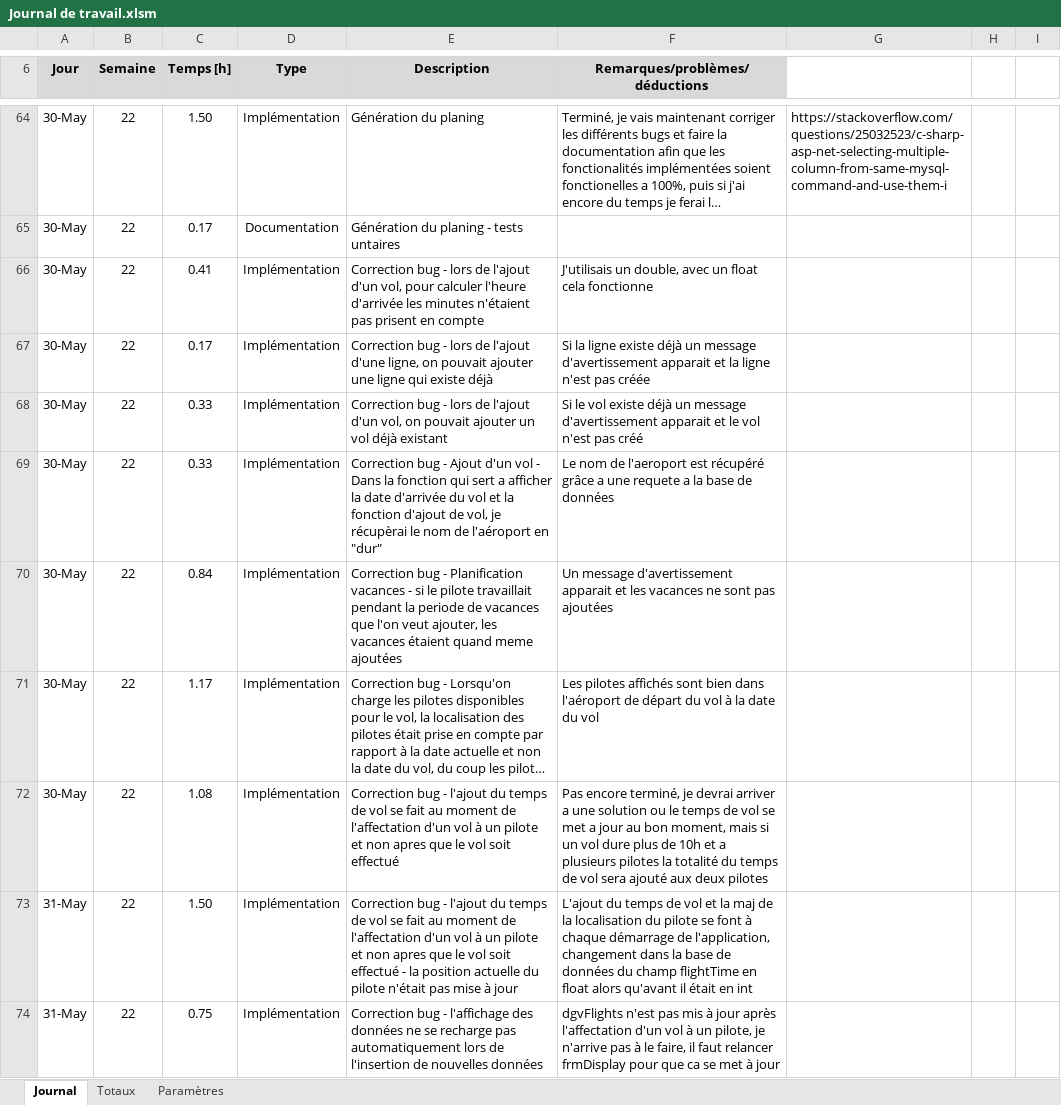
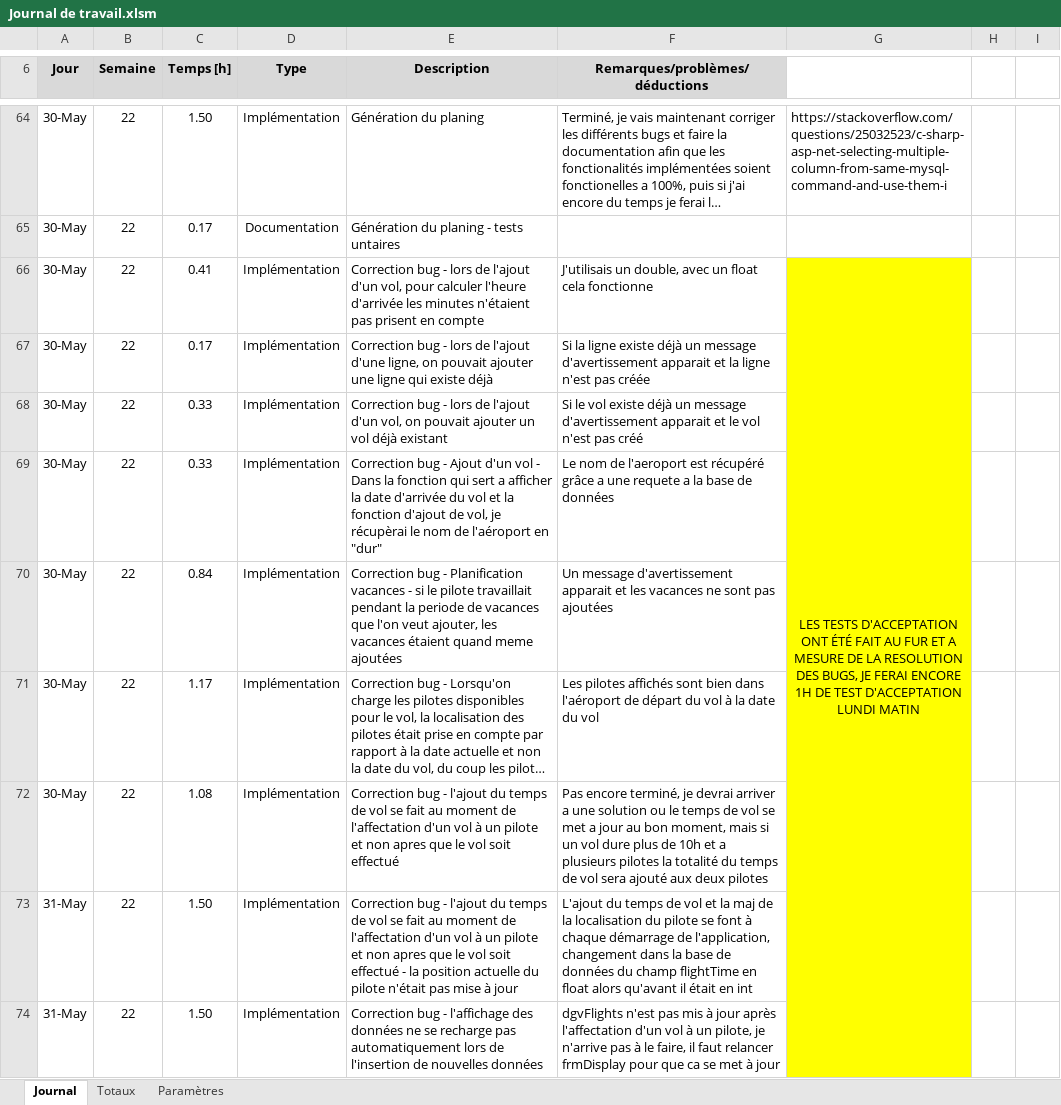
Before and after one commit to L-Gianinetti/TPI, an Excel workbook: Documentation/Planification JournalDeTravail/Journal de travail.xlsm, sheet Journal, drawn as a sheet; only a part is shown, gaps mark what is left out; long unchanged cells end in …; values as stored, in another font and other column widths than the file's, no borders; charts and pictures not drawn; the diff covers the shown part only; the diff names each change by its address in the sheet, - before the commit and + after, or states it on an @@ line.

```diff
--- a/Documentation/Planification JournalDeTravail/Journal de travail.xlsm (sheet Journal)
+++ b/Documentation/Planification JournalDeTravail/Journal de travail.xlsm (sheet Journal)
-G66: (empty)
+G66: LES TESTS D'ACCEPTATION ONT ÉTÉ FAIT AU FUR ET A MESURE DE LA RESOLUTION DES BUGS, JE FERAI ENCORE 1H DE TEST D'ACCEPTATION LUNDI MATIN
-G66:G74 fill: none
+G66:G74 fill: #FFFF00
+G66:G75 merged
-C74 (Temps [h]): 0.75
+C74 (Temps [h]): 1.50
```
Also changed, not shown: 7 added rows and cell formats elsewhere in this sheet, 12 other files.
